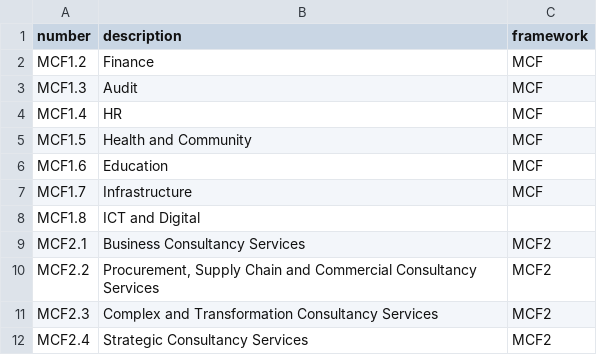
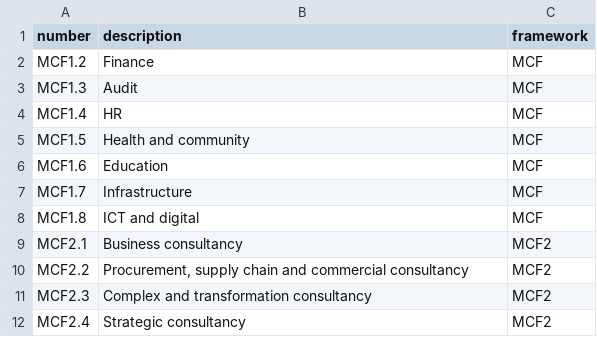
Before and after one commit to Crown-Commercial-Service/crown-marketplace, a CSV file: data/management_consultancy/lots.csv, drawn as a sheet.

```diff
--- a/data/management_consultancy/lots.csv
+++ b/data/management_consultancy/lots.csv
@@ -4,9 +4,9 @@ MCF1.3,Audit,MCF
 MCF1.4,HR,MCF
-MCF1.5,Health and Community,MCF
+MCF1.5,Health and community,MCF
 MCF1.6,Education,MCF
 MCF1.7,Infrastructure,MCF
-MCF1.8,ICT and Digital
-MCF2.1,Business Consultancy Services,MCF2
-MCF2.2,"Procurement, Supply Chain and Commercial Consultancy Services",MCF2
-MCF2.3,"Complex and Transformation Consultancy Services",MCF2
-MCF2.4,"Strategic Consultancy Services",MCF2
+MCF1.8,ICT and digital,MCF
+MCF2.1,Business consultancy,MCF2
+MCF2.2,"Procurement, supply chain and commercial consultancy",MCF2
+MCF2.3,"Complex and transformation consultancy",MCF2
+MCF2.4,"Strategic consultancy",MCF2
```
Also changed, not shown: 2 other files.
